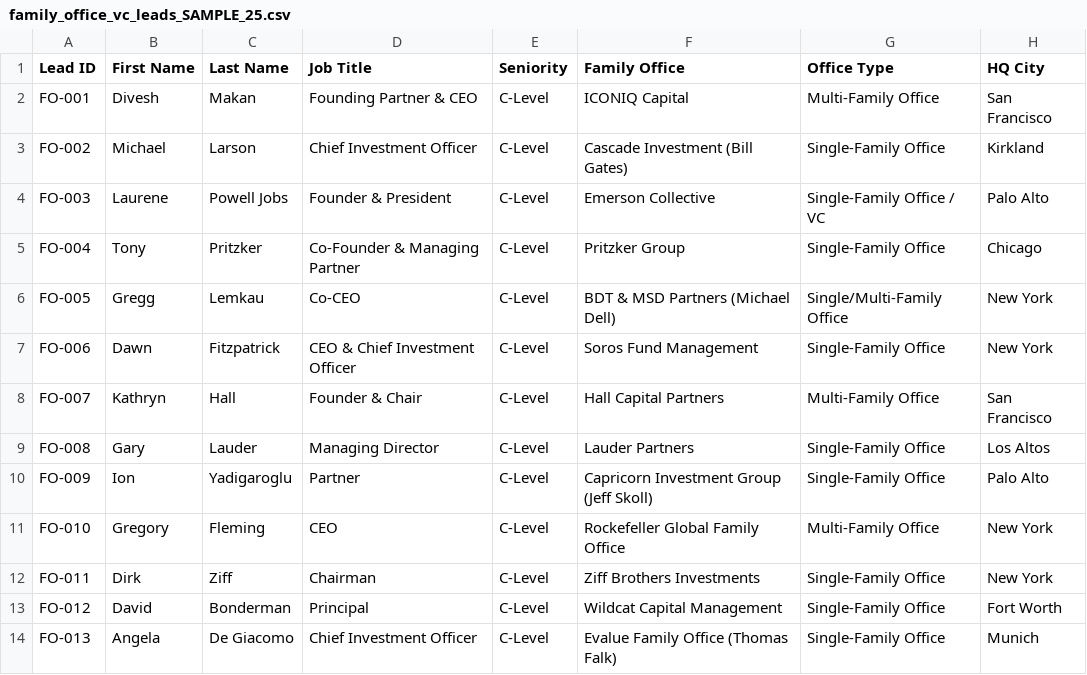
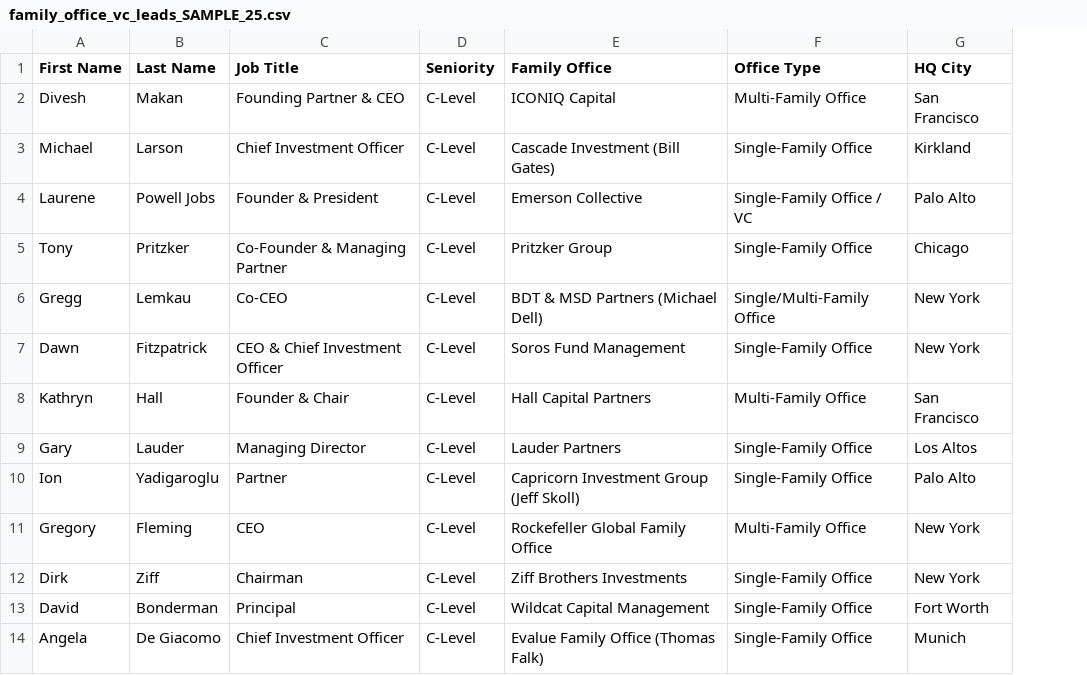
Before and after one commit to freelancertanveer-cyber/New1, a CSV file: sample/family_office_vc_leads_SAMPLE_25.csv, drawn as a sheet; only a part is shown; the diff names each change by its address in the sheet, - before the commit and + after, or states it on an @@ line.

```diff
--- a/sample/family_office_vc_leads_SAMPLE_25.csv
+++ b/sample/family_office_vc_leads_SAMPLE_25.csv
-column A (Lead ID), rows 2-14: FO-001 | FO-002 | FO-003 | FO-004 | FO-005 | FO-006 | FO-007 | FO-008 | FO-009 | FO-010 | FO-011 | FO-012 | FO-013
```
